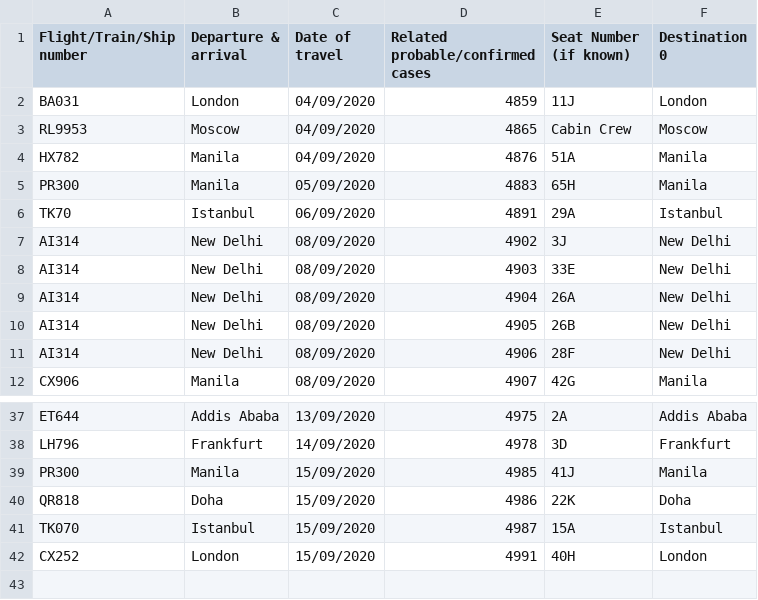
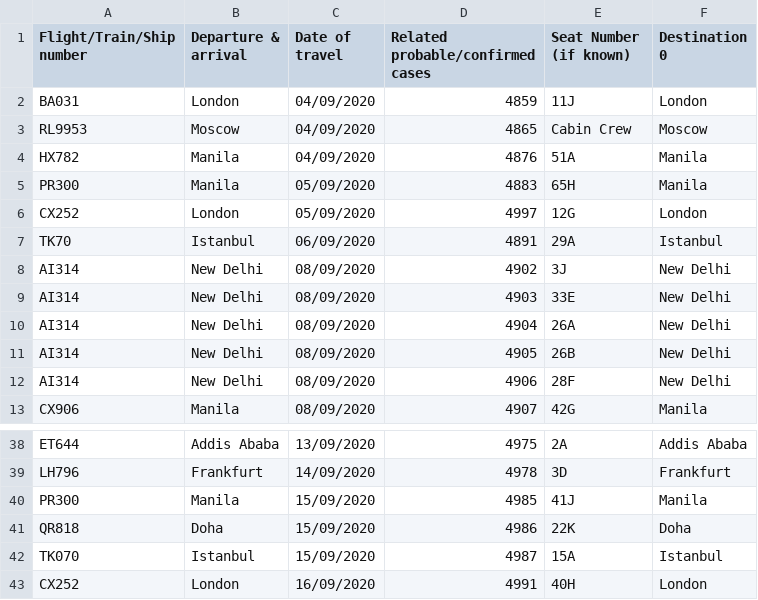
Before and after one commit to jerrypai0809/COVID_19, a CSV file: data/daily_infected_pub_trans.csv, drawn as a sheet; only a part is shown, gaps mark what is left out.

```diff
--- a/data/daily_infected_pub_trans.csv
+++ b/data/daily_infected_pub_trans.csv
@@ -5,2 +5,3 @@ HX782,Manila,04/09/2020,4876,51A,Manila
 PR300,Manila,05/09/2020,4883,65H,Manila
+CX252,London,05/09/2020,4997,12G,London
 TK70,Istanbul,06/09/2020,4891,29A,Istanbul
@@ -41,2 +42,2 @@ QR818,Doha,15/09/2020,4986,22K,Doha
 TK070,Istanbul,15/09/2020,4987,15A,Istanbul
-CX252,London,15/09/2020,4991,40H,London
+CX252,London,16/09/2020,4991,40H,London
```
Also changed, not shown: data/daily_cn_cases.csv, data/daily_hk_building.csv.
